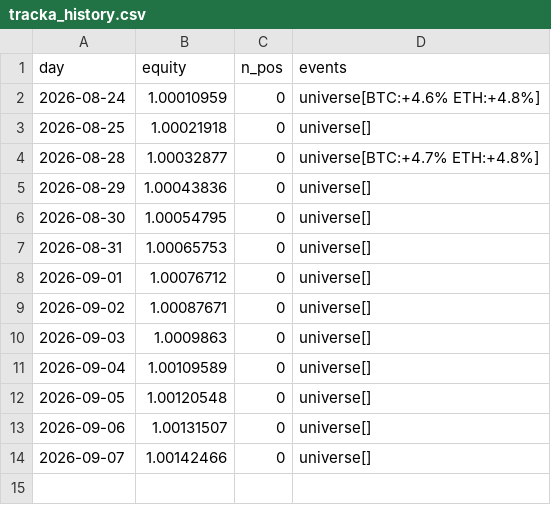
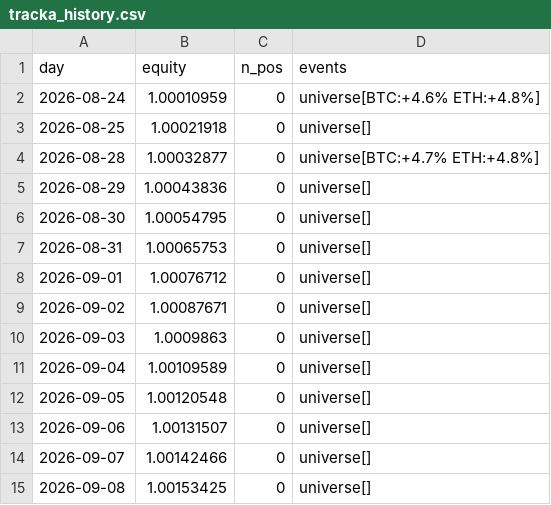
Before and after one commit to maengdori8/TradingBot, a CSV file: logs/tracka_history.csv, drawn as a sheet; the diff names each change by its address in the sheet, - before the commit and + after, or states it on an @@ line.

Commit message:
[tracka] 2026-09-09 일일 검증

```diff
--- a/logs/tracka_history.csv
+++ b/logs/tracka_history.csv
+row 15: 2026-09-08 | 1.00153425 | 0 | universe[]
```
Also changed, not shown: 1 other file.
